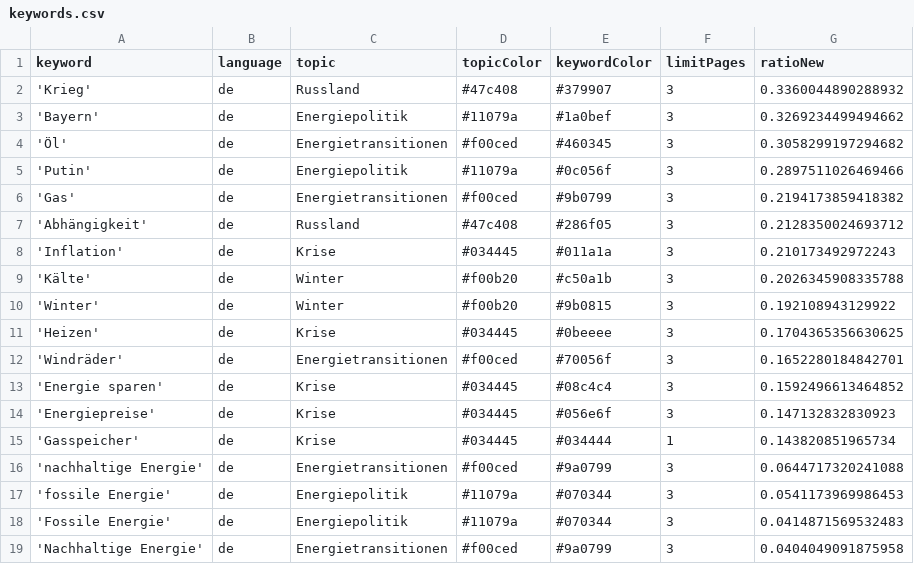
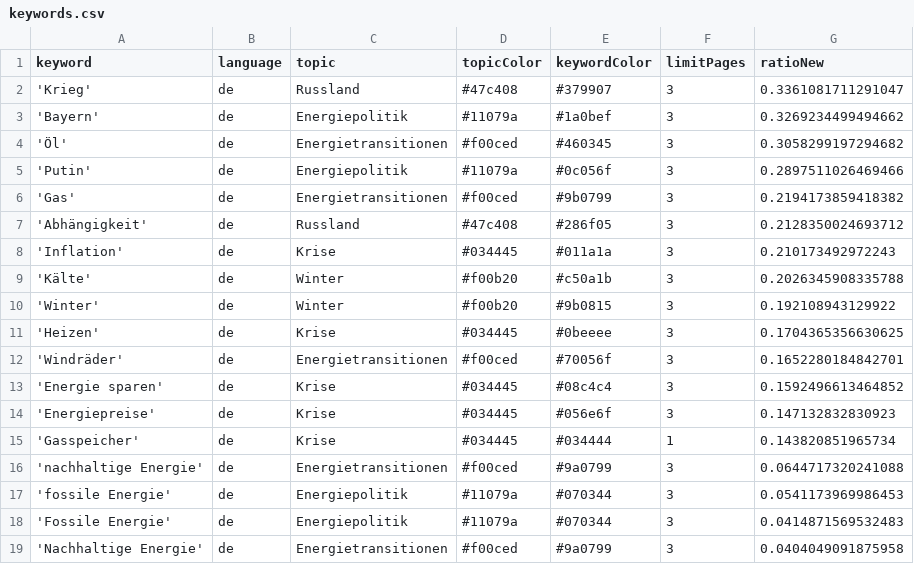
Before and after one commit to JW-news/winterIsComing2, a CSV file: keywords.csv, drawn as a sheet.

```diff
--- a/keywords.csv
+++ b/keywords.csv
@@ -1,3 +1,3 @@
 keyword,language,topic,topicColor,keywordColor,limitPages,ratioNew
-'Krieg',de,Russland,#47c408,#379907,3,0.3360044890288932
+'Krieg',de,Russland,#47c408,#379907,3,0.3361081711291047
 'Bayern',de,Energiepolitik,#11079a,#1a0bef,3,0.3269234499494662
```
Also changed, not shown: csv/news_2024_09.csv, 1 other file.
